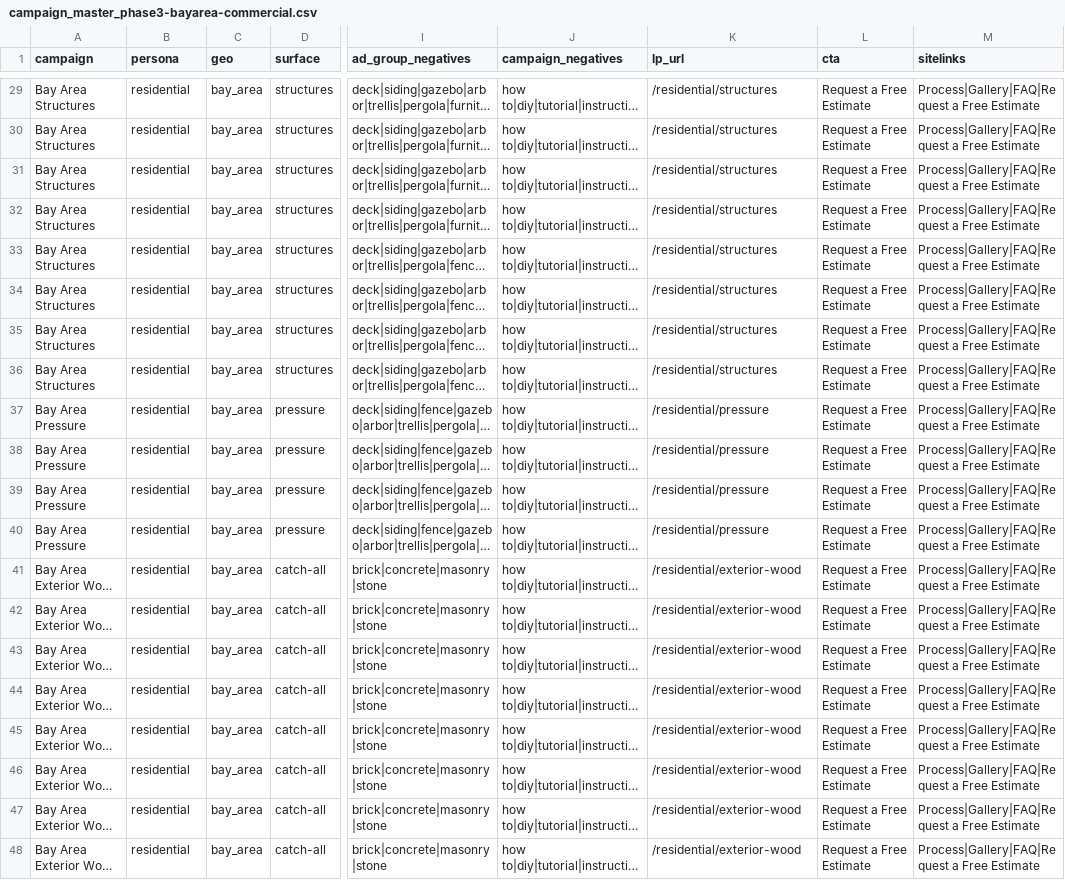
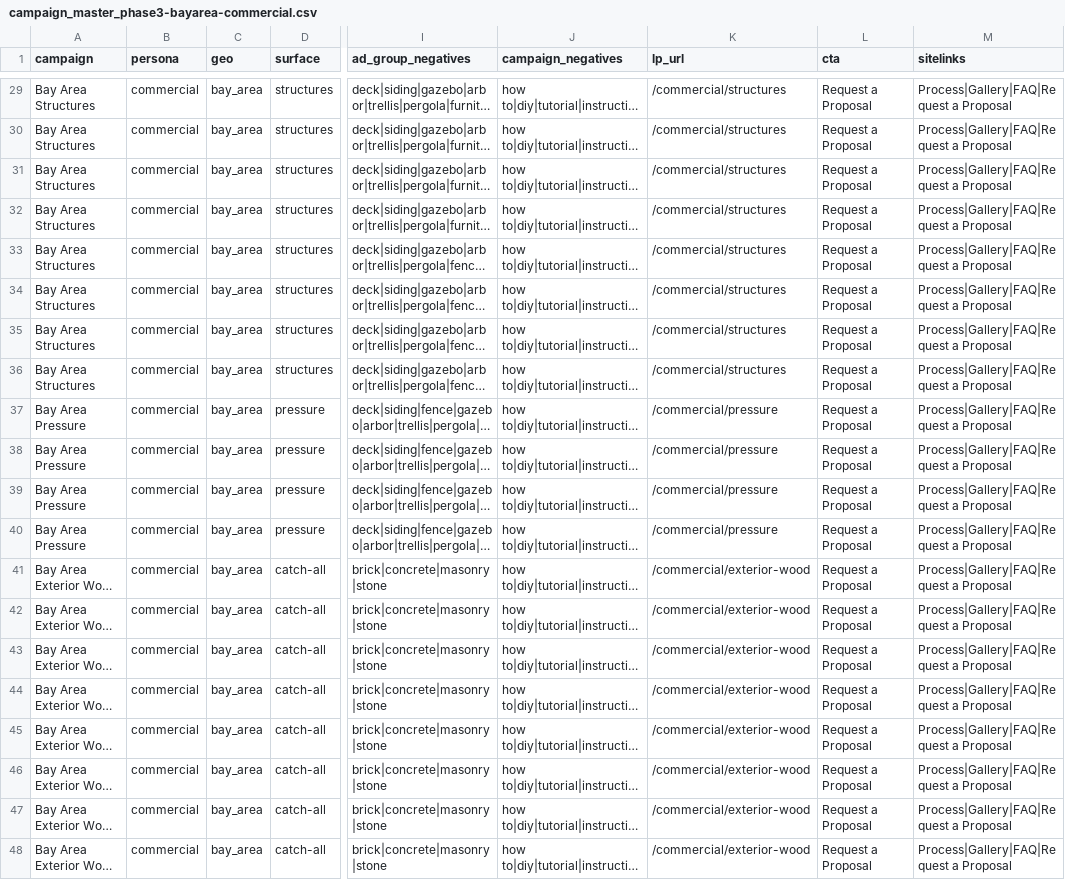
Before and after one commit to intragoinc/cp-mktg-google-ads-i, a CSV file: doc2/campaign_master_phase3-bayarea-commercial.csv, drawn as a sheet; only a part is shown, gaps mark what is left out; long unchanged cells end in …; the diff covers the shown part only; the diff names each change by its address in the sheet, - before the commit and + after, or states it on an @@ line.

Commit message:
Update campaign_master_phase3-bayarea-commercial.csv
Correct version from ChatGPT

```diff
--- a/doc2/campaign_master_phase3-bayarea-commercial.csv
+++ b/doc2/campaign_master_phase3-bayarea-commercial.csv
-B29:B48 (persona): residential
+B29:B48 (persona): commercial
-K29:K36 (lp_url): /residential/structures
+K29:K36 (lp_url): /commercial/structures
-L29:L48 (cta): Request a Free Estimate
+L29:L48 (cta): Request a Proposal
-M29:M48 (sitelinks): Process|Gallery|FAQ|Request a Free Estimate
+M29:M48 (sitelinks): Process|Gallery|FAQ|Request a Proposal
-K37:K40 (lp_url): /residential/pressure
+K37:K40 (lp_url): /commercial/pressure
-K41:K48 (lp_url): /residential/exterior-wood
+K41:K48 (lp_url): /commercial/exterior-wood
```
Also changed, not shown: 108 edited cells elsewhere in this file.
